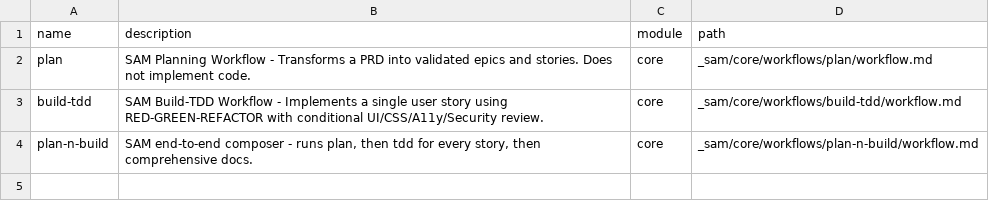
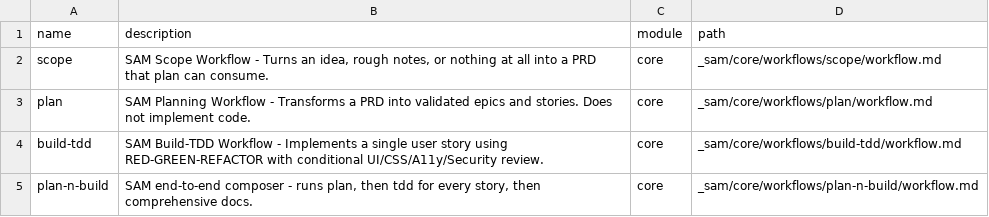
Before and after one commit to sam-agents/sam, a CSV file: _sam/_config/workflow-manifest.csv, drawn as a sheet; the diff names each change by its address in the sheet, - before the commit and + after, or states it on an @@ line.

```diff
--- a/_sam/_config/workflow-manifest.csv
+++ b/_sam/_config/workflow-manifest.csv
+row 2: scope | SAM Scope Workflow - Turns an idea, rough notes, or nothing at all into a PRD that plan can consume. | core | _sam/core/workflows/scope/workflow.md
```
Also changed, not shown: templates/_sam/_config/workflow-manifest.csv, 27 other files.
